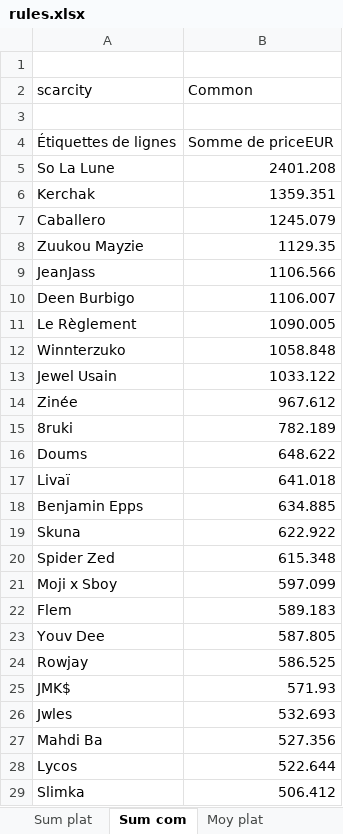
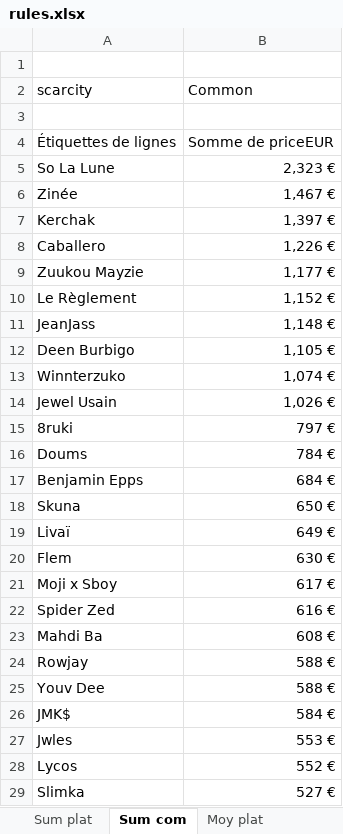
Before and after one commit to JulienMaille/rules-market-watcher, an Excel workbook: rules.xlsx, sheet Sum com, drawn as a sheet; only a part is shown; values as stored, in another font and other column widths than the file's, no borders; charts and pictures not drawn; removed rows and columns are numbered as before the commit, all else as after; the diff covers the shown part only; the diff names each change by its address in the sheet, - before the commit and + after, or states it on an @@ line.

```diff
--- a/rules.xlsx (sheet Sum com)
+++ b/rules.xlsx (sheet Sum com)
-B5 (Common): 2401.208
+B5 (Common): 2,323 €
+row 6: Zinée | 1,467 €
-B7 (Common): 1359.351
+B7 (Common): 1,397 €
-B8 (Common): 1245.079
+B8 (Common): 1,226 €
-B9 (Common): 1129.35
+B9 (Common): 1,177 €
+row 10: Le Règlement | 1,152 €
-B11 (Common): 1106.566
+B11 (Common): 1,148 €
-B12 (Common): 1106.007
+B12 (Common): 1,105 €
-row 11: Le Règlement | 1090.005
-B13 (Common): 1058.848
+B13 (Common): 1,074 €
-B14 (Common): 1033.122
+B14 (Common): 1,026 €
-row 14: Zinée | 967.612
-B15 (Common): 782.189
+B15 (Common): 797 €
-B16 (Common): 648.622
+B16 (Common): 784 €
-row 17: Livaï | 641.018
-B17 (Common): 634.885
+B17 (Common): 684 €
-B18 (Common): 622.922
+B18 (Common): 650 €
-row 20: Spider Zed | 615.348
-row 21: Moji x Sboy | 597.099
+row 19: Livaï | 649 €
-B20 (Common): 589.183
+B20 (Common): 630 €
-row 23: Youv Dee | 587.805
+row 21: Moji x Sboy | 617 €
+row 22: Spider Zed | 616 €
+row 23: Mahdi Ba | 608 €
-B24 (Common): 586.525
+B24 (Common): 588 €
+row 25: Youv Dee | 588 €
-B26 (Common): 571.93
+B26 (Common): 584 €
-B27 (Common): 532.693
+B27 (Common): 553 €
-row 27: Mahdi Ba | 527.356
-B28 (Common): 522.644
+B28 (Common): 552 €
-B29 (Common): 506.412
+B29 (Common): 527 €
```
Also changed, not shown: 5 edited cells elsewhere in this sheet, sheet export, sheet nb ventes, sheet ventes date, sheet Moy plat, sheet Moy Com, sheet Sum plat, 1 more sheet, other sheet tabs, charts or pictures, 1 other file.
